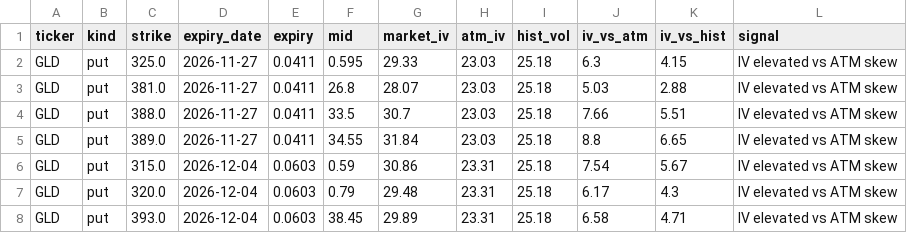
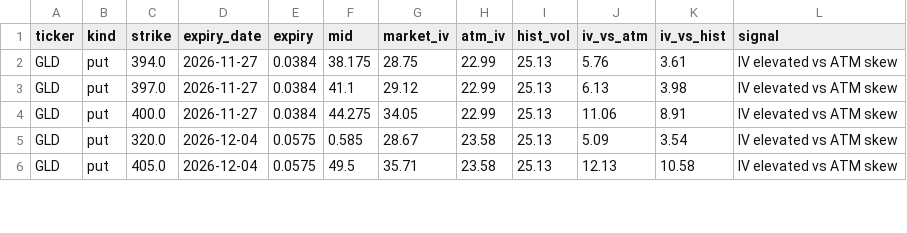
Before and after one commit to jaamesm/options-pricer, a CSV file: data/gld_signals.csv, drawn as a sheet; only a part is shown; the diff covers the shown part only.

```diff
--- a/data/gld_signals.csv
+++ b/data/gld_signals.csv
@@ -1,8 +1,6 @@
 ticker,kind,strike,expiry_date,expiry,mid,market_iv,atm_iv,hist_vol,iv_vs_atm,iv_vs_hist,signal
-GLD,put,325.0,2026-11-27,0.0411,0.595,29.33,23.03,25.18,6.3,4.15,IV elevated vs ATM skew
-GLD,put,381.0,2026-11-27,0.0411,26.8,28.07,23.03,25.18,5.03,2.88,IV elevated vs ATM skew
-GLD,put,388.0,2026-11-27,0.0411,33.5,30.7,23.03,25.18,7.66,5.51,IV elevated vs ATM skew
-GLD,put,389.0,2026-11-27,0.0411,34.55,31.84,23.03,25.18,8.8,6.65,IV elevated vs ATM skew
-GLD,put,315.0,2026-12-04,0.0603,0.59,30.86,23.31,25.18,7.54,5.67,IV elevated vs ATM skew
-GLD,put,320.0,2026-12-04,0.0603,0.79,29.48,23.31,25.18,6.17,4.3,IV elevated vs ATM skew
-GLD,put,393.0,2026-12-04,0.0603,38.45,29.89,23.31,25.18,6.58,4.71,IV elevated vs ATM skew
+GLD,put,394.0,2026-11-27,0.0384,38.175,28.75,22.99,25.13,5.76,3.61,IV elevated vs ATM skew
+GLD,put,397.0,2026-11-27,0.0384,41.1,29.12,22.99,25.13,6.13,3.98,IV elevated vs ATM skew
+GLD,put,400.0,2026-11-27,0.0384,44.275,34.05,22.99,25.13,11.06,8.91,IV elevated vs ATM skew
+GLD,put,320.0,2026-12-04,0.0575,0.585,28.67,23.58,25.13,5.09,3.54,IV elevated vs ATM skew
+GLD,put,405.0,2026-12-04,0.0575,49.5,35.71,23.58,25.13,12.13,10.58,IV elevated vs ATM skew
```
Also changed, not shown: 1 added row, 4 removed rows and 28 edited cells elsewhere in this file, data/aapl_signals.csv, data/qqq_signals.csv, 17 other files.
